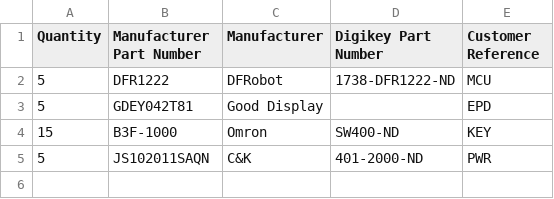
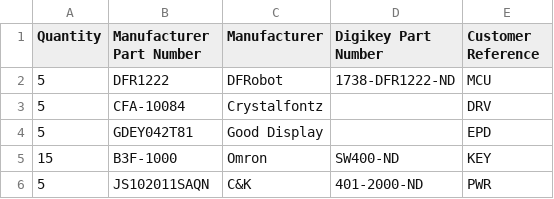
Before and after one commit to IoTone/OpenWR, a CSV file: projects/prototypes/SubverseReader_REV1/bom/SR-1C.digikey-import.csv, drawn as a sheet.

```diff
--- a/projects/prototypes/SubverseReader_REV1/bom/SR-1C.digikey-import.csv
+++ b/projects/prototypes/SubverseReader_REV1/bom/SR-1C.digikey-import.csv
@@ -2,2 +2,3 @@ Quantity,Manufacturer Part Number,Manufacturer,Digikey Part Number,Customer Refe
 5,DFR1222,DFRobot,1738-DFR1222-ND,MCU
+5,CFA-10084,Crystalfontz,,DRV
 5,GDEY042T81,Good Display,,EPD
```
Also changed, not shown: projects/prototypes/SubverseReader_REV1/bom/SR-1C.csv, projects/prototypes/SubverseReader_REV1/bom/SR-1C.mouser-import.csv, 16 other files.
